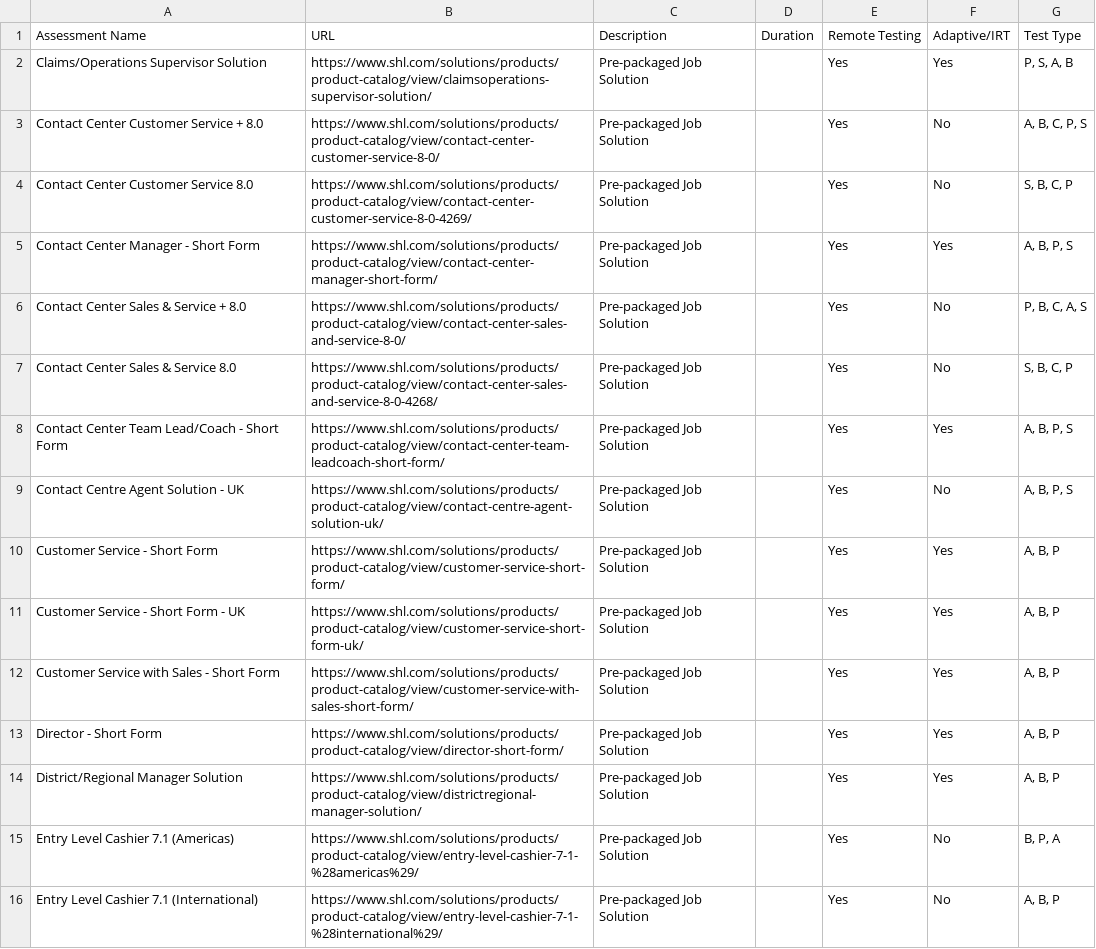
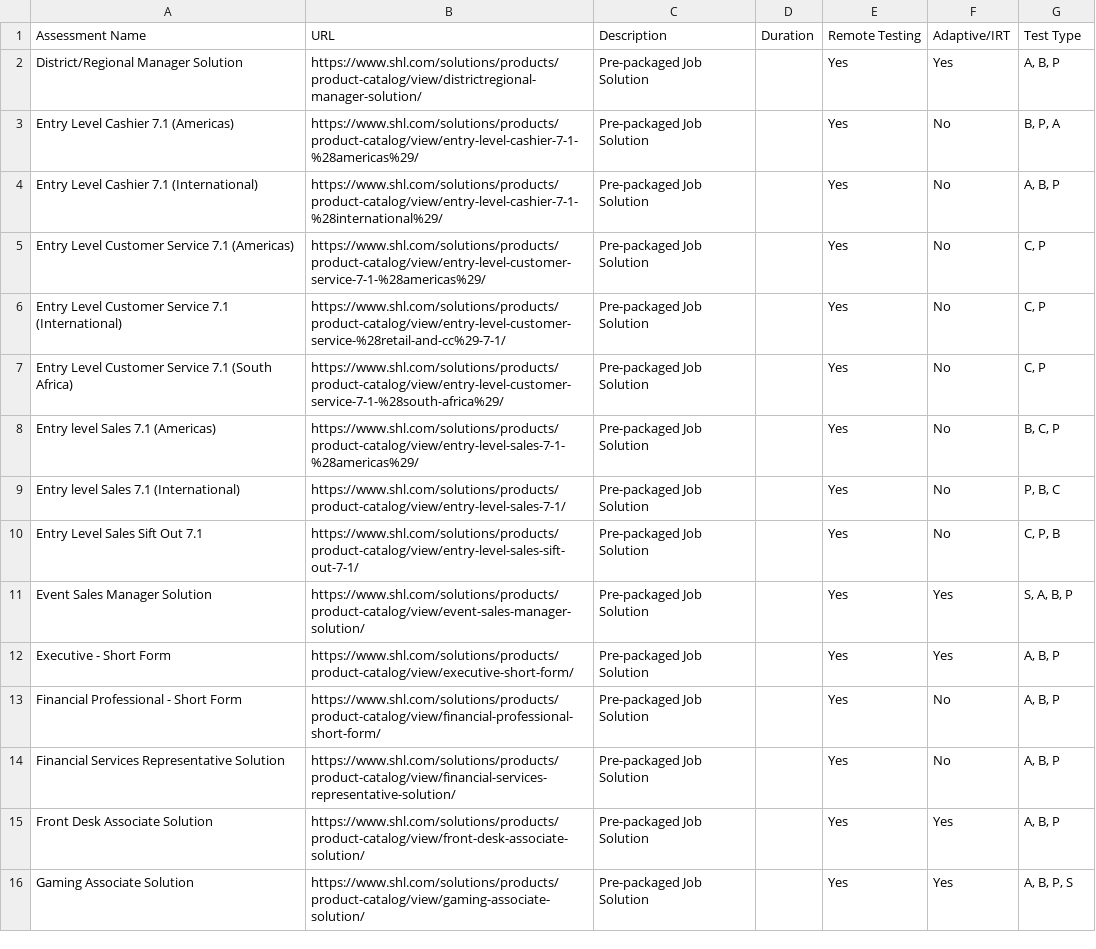
Before and after one commit to sonalrajsr/SHL-Assessment-Recommendation-System-, a CSV file: data/shl_inital.csv (was web_scrapping/shl_all_assessments.csv), drawn as a sheet; only a part is shown; the shorter side is filled out with more unchanged rows; the diff covers the shown part only.

```diff
--- a/web_scrapping/shl_all_assessments.csv
+++ b/data/shl_inital.csv
@@ -1,14 +1,2 @@
 Assessment Name,URL,Description,Duration,Remote Testing,Adaptive/IRT,Test Type
-Claims/Operations Supervisor Solution,https://www.shl.com/solutions/products/product-catalog/view/claimsoperations-supervisor-solution/,Pre-packaged Job Solution,,Yes,Yes,"P, S, A, B"
-Contact Center Customer Service + 8.0,https://www.shl.com/solutions/products/product-catalog/view/contact-center-customer-service-8-0/,Pre-packaged Job Solution,,Yes,No,"A, B, C, P, S"
-Contact Center Customer Service 8.0,https://www.shl.com/solutions/products/product-catalog/view/contact-center-customer-service-8-0-4269/,Pre-packaged Job Solution,,Yes,No,"S, B, C, P"
-Contact Center Manager - Short Form,https://www.shl.com/solutions/products/product-catalog/view/contact-center-manager-short-form/,Pre-packaged Job Solution,,Yes,Yes,"A, B, P, S"
-Contact Center Sales & Service + 8.0,https://www.shl.com/solutions/products/product-catalog/view/contact-center-sales-and-service-8-0/,Pre-packaged Job Solution,,Yes,No,"P, B, C, A, S"
-Contact Center Sales & Service 8.0,https://www.shl.com/solutions/products/product-catalog/view/contact-center-sales-and-service-8-0-4268/,Pre-packaged Job Solution,,Yes,No,"S, B, C, P"
-Contact Center Team Lead/Coach - Short Form,https://www.shl.com/solutions/products/product-catalog/view/contact-center-team-leadcoach-short-form/,Pre-packaged Job Solution,,Yes,Yes,"A, B, P, S"
-Contact Centre Agent Solution - UK,https://www.shl.com/solutions/products/product-catalog/view/contact-centre-agent-solution-uk/,Pre-packaged Job Solution,,Yes,No,"A, B, P, S"
-Customer Service - Short Form,https://www.shl.com/solutions/products/product-catalog/view/customer-service-short-form/,Pre-packaged Job Solution,,Yes,Yes,"A, B, P"
-Customer Service - Short Form - UK,https://www.shl.com/solutions/products/product-catalog/view/customer-service-short-form-uk/,Pre-packaged Job Solution,,Yes,Yes,"A, B, P"
-Customer Service with Sales - Short Form,https://www.shl.com/solutions/products/product-catalog/view/customer-service-with-sales-short-form/,Pre-packaged Job Solution,,Yes,Yes,"A, B, P"
-Director - Short Form,https://www.shl.com/solutions/products/product-catalog/view/director-short-form/,Pre-packaged Job Solution,,Yes,Yes,"A, B, P"
 District/Regional Manager Solution,https://www.shl.com/solutions/products/product-catalog/view/districtregional-manager-solution/,Pre-packaged Job Solution,,Yes,Yes,"A, B, P"
```
Also changed, not shown: 2 added rows, 5 removed rows and 55 edited cells elsewhere in this file, 9 other files.
